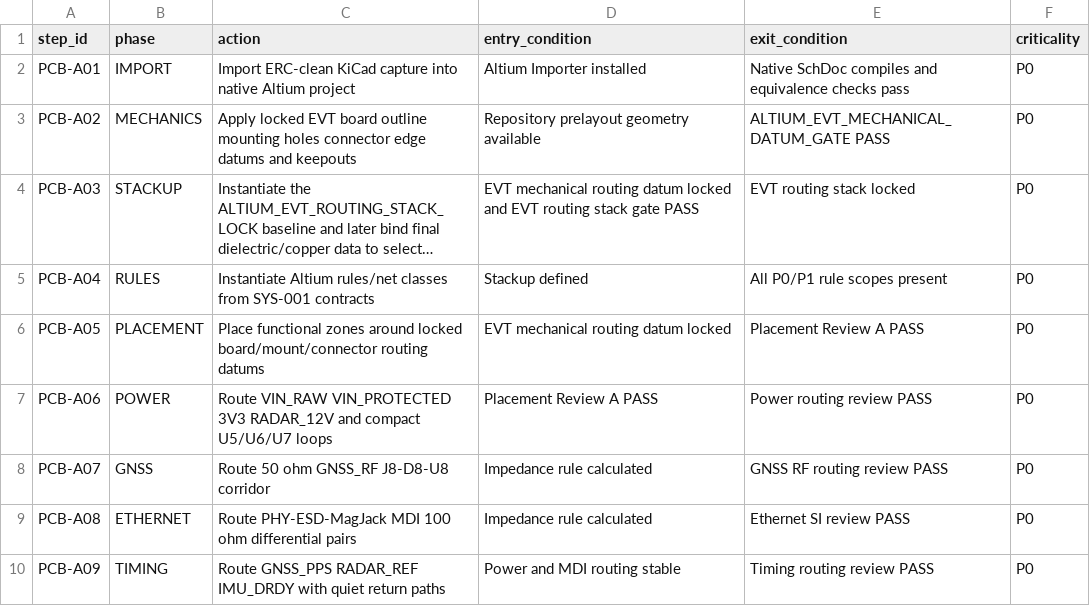
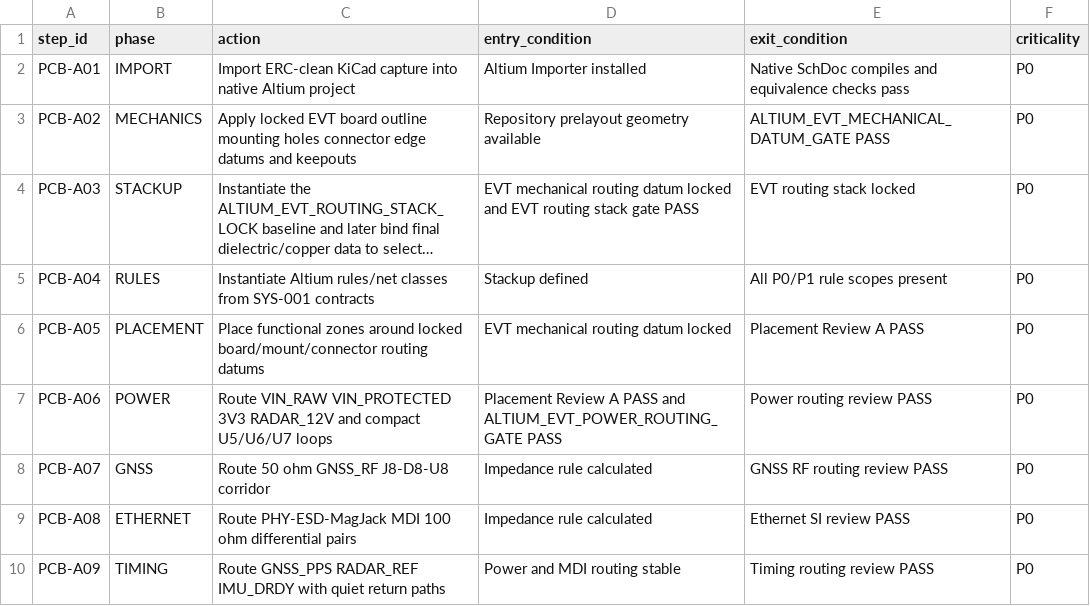
Before and after one commit to skif-ops/RLS_Head, a CSV file: hardware/system_carrier/altium/ALTIUM_IMPLEMENTATION_SEQUENCE_SYS_001.csv, drawn as a sheet; only a part is shown; long unchanged cells end in ….

Commit message:
Lock EVT power routing baseline (#215)
* Repair power rule rows in prelayout values

* Repair power rule rows in prelayout values

* Add EVT power routing lock contract

* Add EVT power routing lock gate

* Require EVT power routing lock for readiness

* Include EVT power routing lock in import package

* Record EVT power routing lock

* Separate EVT power routing lock from production review

* Require EVT power routing lock in import profile

* Test EVT power routing lock gate

* Mock EVT power routing gate in readiness lifecycle tests

* Enforce EVT power routing lock in CI

* Document EVT power routing lock

* Document EVT power routing lock

* Document EVT power routing lock

```diff
--- a/hardware/system_carrier/altium/ALTIUM_IMPLEMENTATION_SEQUENCE_SYS_001.csv
+++ b/hardware/system_carrier/altium/ALTIUM_IMPLEMENTATION_SEQUENCE_SYS_001.csv
@@ -6,3 +6,3 @@ PCB-A04,RULES,Instantiate Altium rules/net classes from SYS-001 contracts,Stacku
 PCB-A05,PLACEMENT,Place functional zones around locked board/mount/connector routing datums,EVT mechanical routing datum locked,Placement Review A PASS,P0
-PCB-A06,POWER,Route VIN_RAW VIN_PROTECTED 3V3 RADAR_12V and compact U5/U6/U7 loops,Placement Review A PASS,Power routing review PASS,P0
+PCB-A06,POWER,Route VIN_RAW VIN_PROTECTED 3V3 RADAR_12V and compact U5/U6/U7 loops,Placement Review A PASS and ALTIUM_EVT_POWER_ROUTING_GATE PASS,Power routing review PASS,P0
 PCB-A07,GNSS,Route 50 ohm GNSS_RF J8-D8-U8 corridor,Impedance rule calculated,GNSS RF routing review PASS,P0
```
Also changed, not shown: hardware/system_carrier/altium/ALTIUM_PRELAYOUT_RULE_VALUES_SYS_001.csv, 12 other files.
